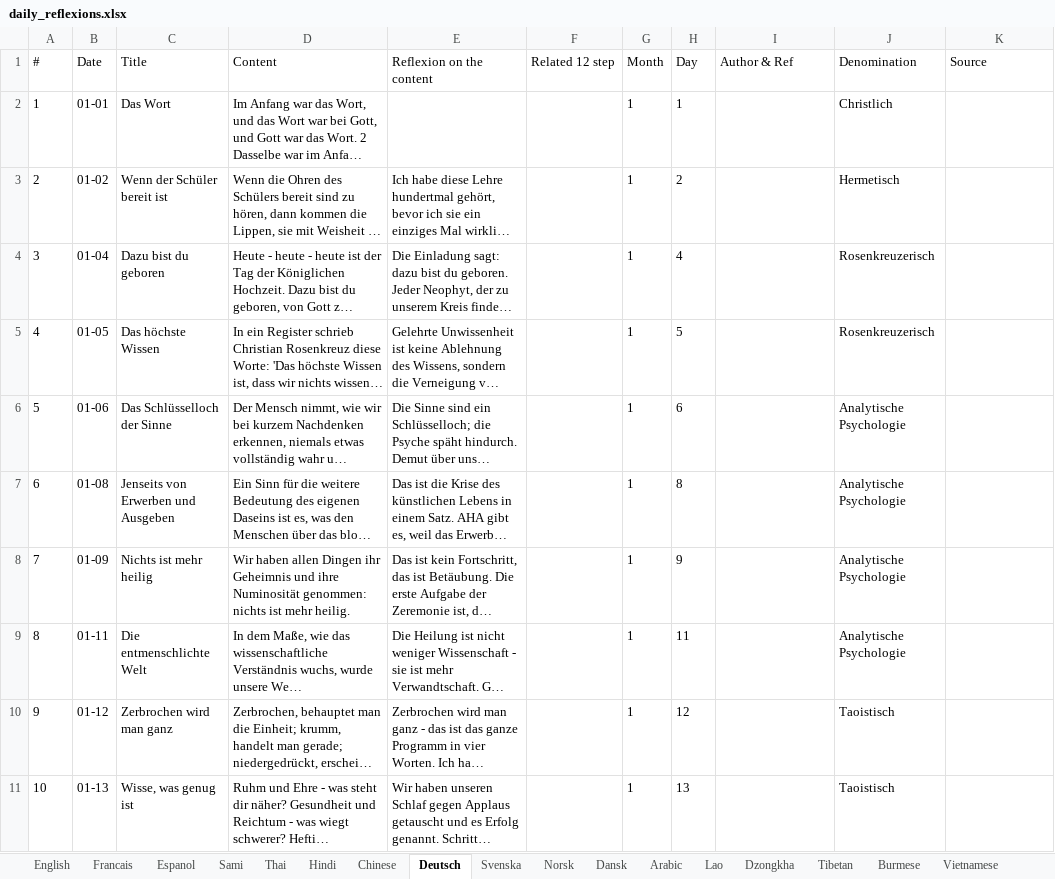
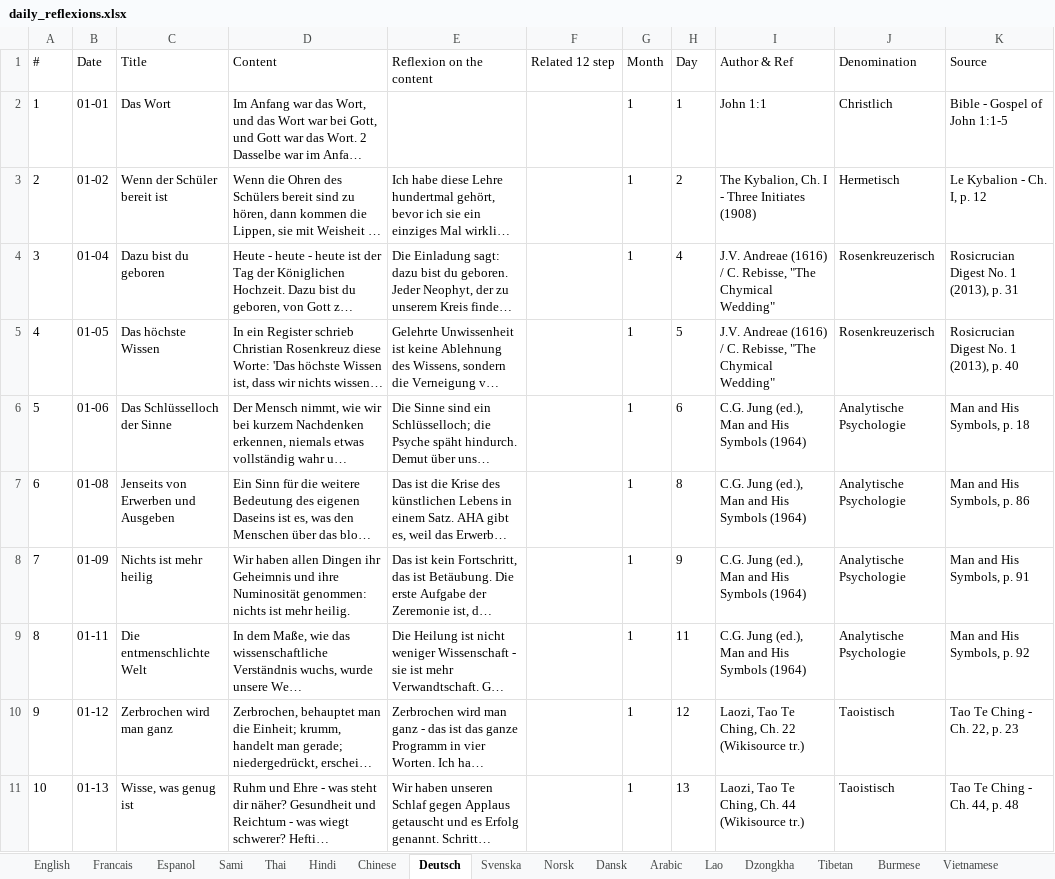
Before and after one commit to Ayniator/Ayni, an Excel workbook: daily_reflexions/daily_reflexions.xlsx, sheet Deutsch, drawn as a sheet; only a part is shown; long unchanged cells end in …; values as stored, in another font and other column widths than the file's, no borders; the diff covers the shown part only; the diff names each change by its address in the sheet, - before the commit and + after, or states it on an @@ line.

```diff
--- a/daily_reflexions/daily_reflexions.xlsx (sheet Deutsch)
+++ b/daily_reflexions/daily_reflexions.xlsx (sheet Deutsch)
-I2 (Author & Ref): (empty)
+I2 (Author & Ref): John 1:1
-K2 (Source): (empty)
+K2 (Source): Bible - Gospel of John 1:1-5
-I3 (Author & Ref): (empty)
+I3 (Author & Ref): The Kybalion, Ch. I - Three Initiates (1908)
-K3 (Source): (empty)
+K3 (Source): Le Kybalion - Ch. I, p. 12
-I4:I5 (Author & Ref): (empty)
+I4:I5 (Author & Ref): J.V. Andreae (1616) / C. Rebisse, "The Chymical Wedding"
-K4 (Source): (empty)
+K4 (Source): Rosicrucian Digest No. 1 (2013), p. 31
-K5 (Source): (empty)
+K5 (Source): Rosicrucian Digest No. 1 (2013), p. 40
-I6:I9 (Author & Ref): (empty)
+I6:I9 (Author & Ref): C.G. Jung (ed.), Man and His Symbols (1964)
-K6 (Source): (empty)
+K6 (Source): Man and His Symbols, p. 18
-K7 (Source): (empty)
+K7 (Source): Man and His Symbols, p. 86
-K8 (Source): (empty)
+K8 (Source): Man and His Symbols, p. 91
-K9 (Source): (empty)
+K9 (Source): Man and His Symbols, p. 92
-I10 (Author & Ref): (empty)
+I10 (Author & Ref): Laozi, Tao Te Ching, Ch. 22 (Wikisource tr.)
-K10 (Source): (empty)
+K10 (Source): Tao Te Ching - Ch. 22, p. 23
-I11 (Author & Ref): (empty)
+I11 (Author & Ref): Laozi, Tao Te Ching, Ch. 44 (Wikisource tr.)
-K11 (Source): (empty)
+K11 (Source): Tao Te Ching - Ch. 44, p. 48
```
Also changed, not shown: 301 edited cells elsewhere in this sheet, sheet Espanol, sheet Francais, sheet English, sheet Svenska, sheet Dansk, sheet Sami, 12 more sheets.
